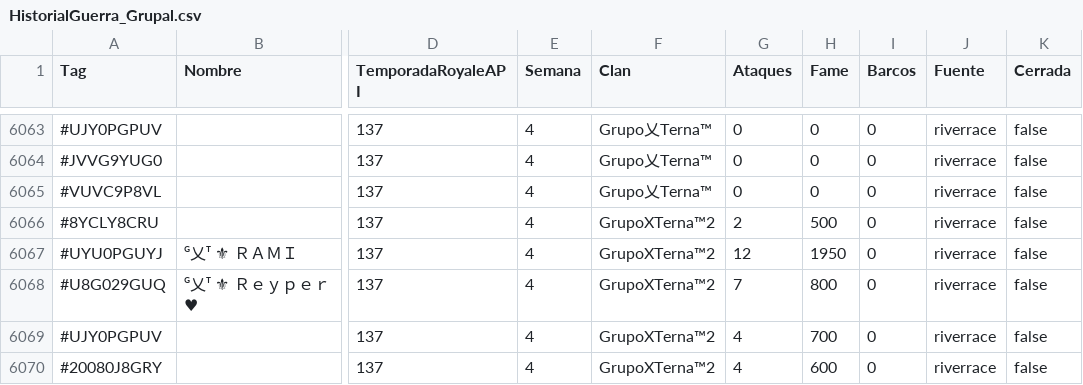
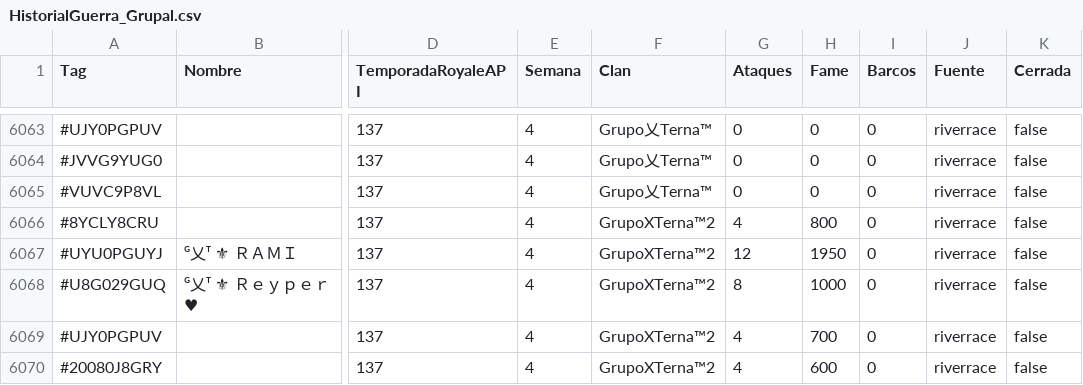
Before and after one commit to GrupoTerna/Backend, a CSV file: Datos descargados/CSV/Tampermonkey/HistorialGuerra_Grupal.csv, drawn as a sheet; only a part is shown, gaps mark what is left out; the diff names each change by its address in the sheet, - before the commit and + after, or states it on an @@ line.

```diff
--- a/Datos descargados/CSV/Tampermonkey/HistorialGuerra_Grupal.csv
+++ b/Datos descargados/CSV/Tampermonkey/HistorialGuerra_Grupal.csv
-G6066 (Ataques): 2
+G6066 (Ataques): 4
-H6066 (Fame): 500
+H6066 (Fame): 800
-G6068 (Ataques): 7
+G6068 (Ataques): 8
-H6068 (Fame): 800
+H6068 (Fame): 1000
```
Also changed, not shown: Datos descargados/CSV/Tampermonkey/Log_Tampermonkey_CorreccionGuerra.csv, Datos descargados/CSV/Tampermonkey/Log_Tampermonkey_HistorialGuerra.csv, 3 other files.
